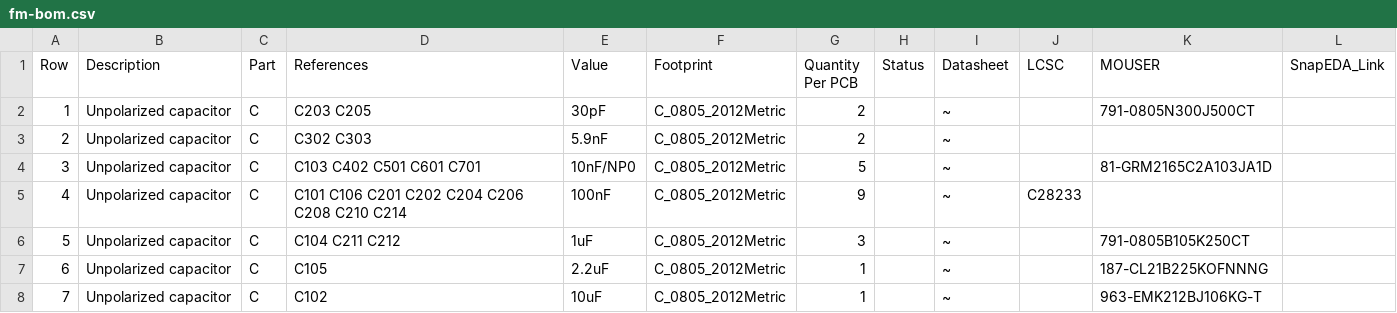
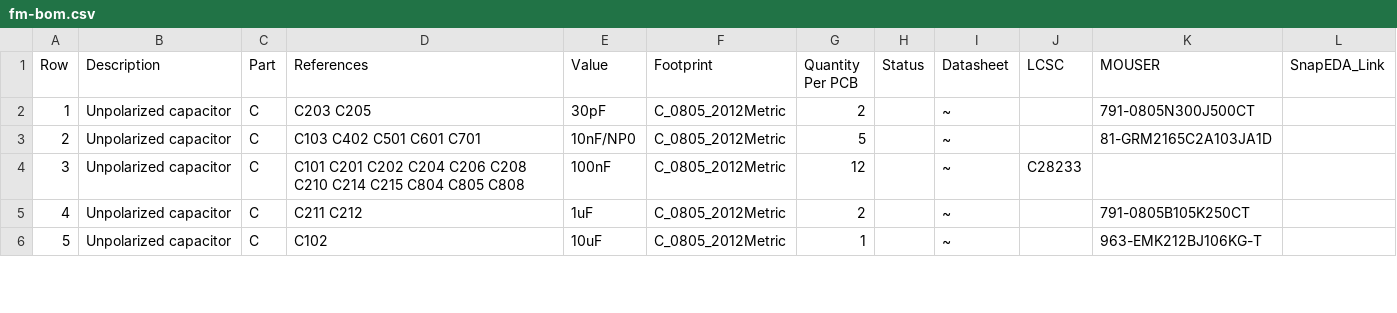
Before and after one commit to OE5XRX/RemoteStation, a CSV file: pcb/fm/fm-bom.csv, drawn as a sheet; only a part is shown; removed rows and columns are numbered as before the commit, all else as after; the diff covers the shown part only; the diff names each change by its address in the sheet, - before the commit and + after, or states it on an @@ line.

```diff
--- a/pcb/fm/fm-bom.csv
+++ b/pcb/fm/fm-bom.csv
-row 3: 2 | Unpolarized capacitor | C | C302 C303 | 5.9nF | C_0805_2012Metric | 2 |  | ~
@@ column A (Row) renumbered from row 3 down @@
-D4 (References): C101 C106 C201 C202 C204 C206 C208 C210 C214
+D4 (References): C101 C201 C202 C204 C206 C208 C210 C214 C215 C804 C805 C808
-G4 (Quantity Per PCB): 9
+G4 (Quantity Per PCB): 12
-D5 (References): C104 C211 C212
+D5 (References): C211 C212
-G5 (Quantity Per PCB): 3
+G5 (Quantity Per PCB): 2
-row 7: 6 | Unpolarized capacitor | C | C105 | 2.2uF | C_0805_2012Metric | 1 |  | ~ |  | 187-CL21B225KOFNNNG
```
Also changed, not shown: 9 added rows, 1 removed row and 3 edited cells elsewhere in this file, pcb/fm/JLCPCB/fm_bom_jlc.csv, pcb/fm/JLCPCB/fm_cpl_jlc.csv, 44 other files.
